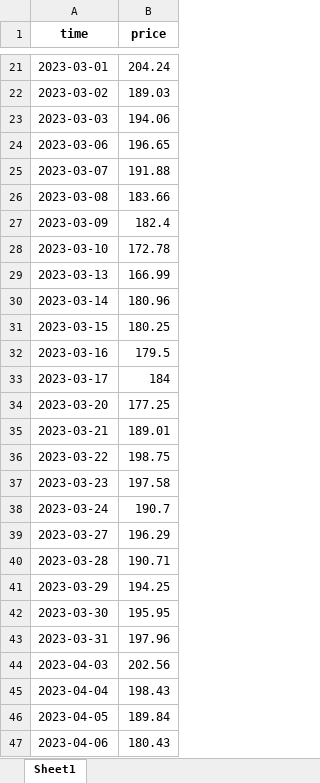
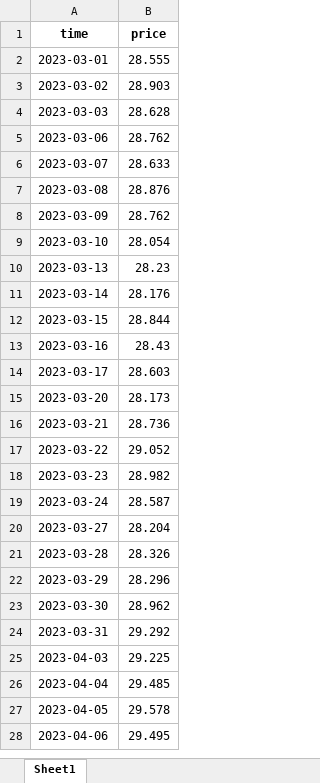
Before and after one commit to flussman99/TFG_INFO, an Excel workbook: tick.xlsx, sheet Sheet1, drawn as a sheet; only a part is shown, gaps mark what is left out; values as stored, in another font and other column widths than the file's, no borders; addresses are those after the commit; the diff covers the shown part only; the diff names each change by its address in the sheet, - before the commit and + after, or states it on an @@ line.

```diff
--- a/tick.xlsx (sheet Sheet1)
+++ b/tick.xlsx (sheet Sheet1)
-B2 (price): 204.24
+B2 (price): 28.555
-B3 (price): 189.03
+B3 (price): 28.903
-B4 (price): 194.06
+B4 (price): 28.628
-B5 (price): 196.65
+B5 (price): 28.762
-B6 (price): 191.88
+B6 (price): 28.633
-B7 (price): 183.66
+B7 (price): 28.876
-B8 (price): 182.4
+B8 (price): 28.762
-B9 (price): 172.78
+B9 (price): 28.054
-B10 (price): 166.99
+B10 (price): 28.23
-B11 (price): 180.96
+B11 (price): 28.176
-B12 (price): 180.25
+B12 (price): 28.844
-B13 (price): 179.5
+B13 (price): 28.43
-B14 (price): 184
+B14 (price): 28.603
-B15 (price): 177.25
+B15 (price): 28.173
-B16 (price): 189.01
+B16 (price): 28.736
-B17 (price): 198.75
+B17 (price): 29.052
-B18 (price): 197.58
+B18 (price): 28.982
-B19 (price): 190.7
+B19 (price): 28.587
-B20 (price): 196.29
+B20 (price): 28.204
-B21 (price): 190.71
+B21 (price): 28.326
-B22 (price): 194.25
+B22 (price): 28.296
-B23 (price): 195.95
+B23 (price): 28.962
-B24 (price): 197.96
+B24 (price): 29.292
-B25 (price): 202.56
+B25 (price): 29.225
-B26 (price): 198.43
+B26 (price): 29.485
-B27 (price): 189.84
+B27 (price): 29.578
-B28 (price): 180.43
+B28 (price): 29.495
```
Also changed, not shown: 7 added rows, 22 removed rows and 242 edited cells elsewhere in this sheet, precios.xlsx, 5 other files.
